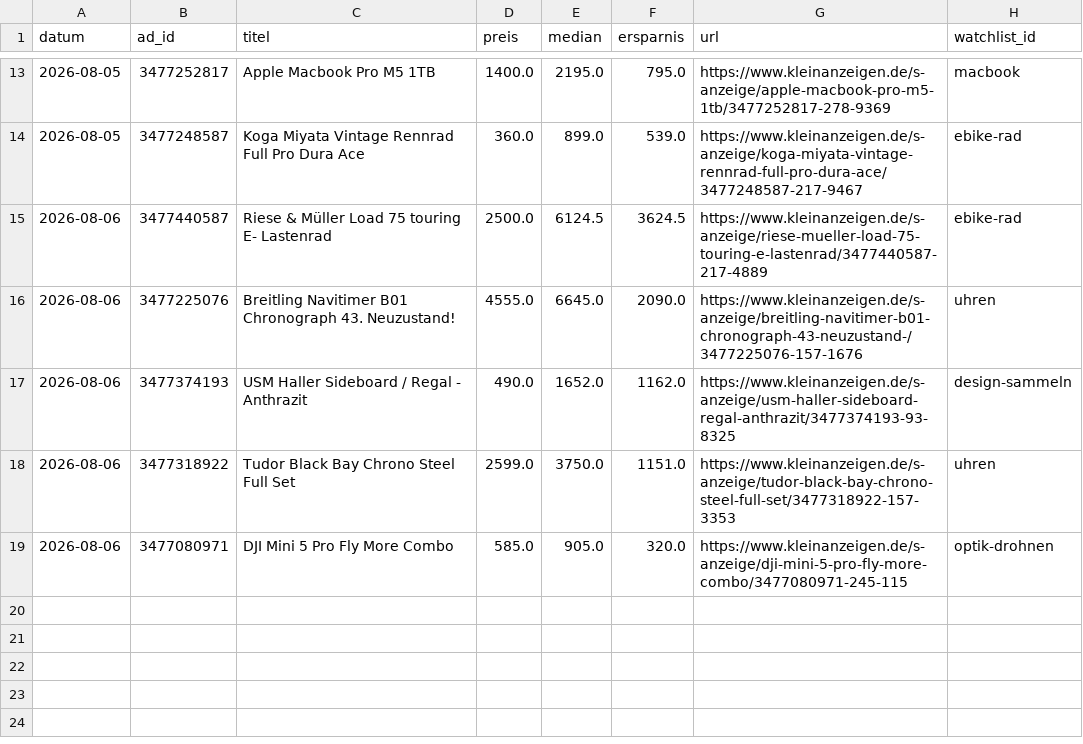
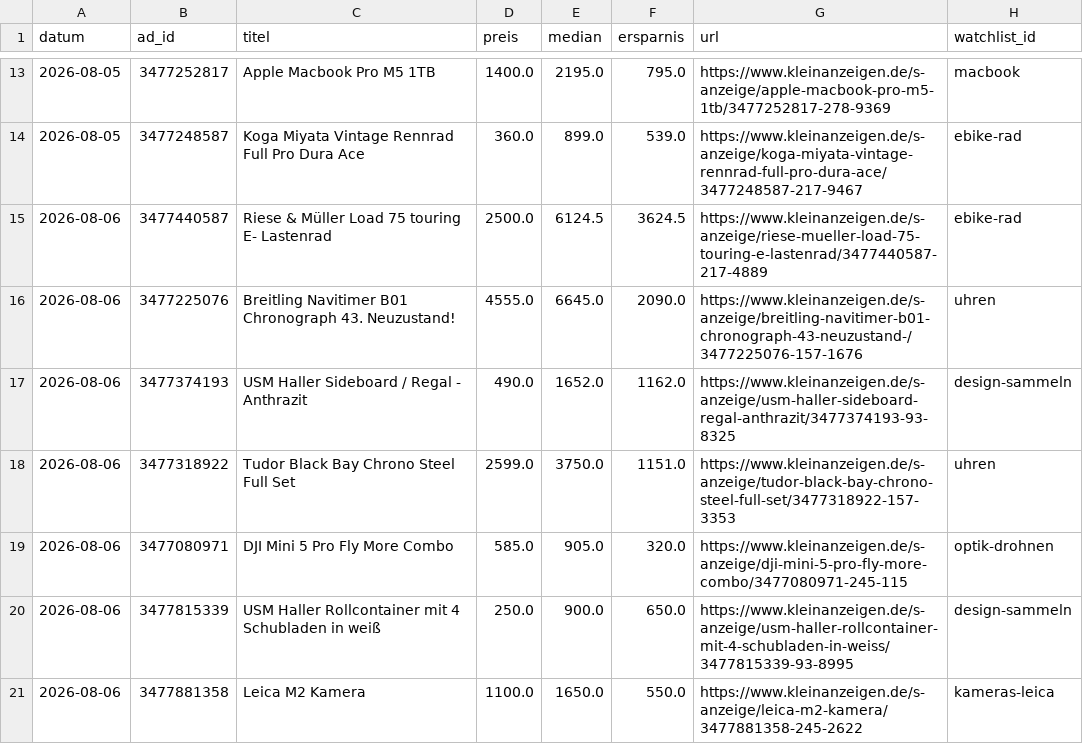
Before and after one commit to SimonHuembs-ship-it/kleinanzeigen-schnaeppchen-scanner, a CSV file: deal_log.csv, drawn as a sheet; only a part is shown, gaps mark what is left out; the diff names each change by its address in the sheet, - before the commit and + after, or states it on an @@ line.

```diff
--- a/deal_log.csv
+++ b/deal_log.csv
+row 20: 2026-08-06 | 3477815339 | USM Haller Rollcontainer mit 4 Schubladen in weiß | 250.0 | 900.0 | 650.0 | https://www.kleinanzeigen.de/s-anzeige/usm-haller-rollcontainer-mit-4-schubladen-in-weiss/3477815339-93-8995 | design-sammeln
+row 21: 2026-08-06 | 3477881358 | Leica M2 Kamera | 1100.0 | 1650.0 | 550.0 | https://www.kleinanzeigen.de/s-anzeige/leica-m2-kamera/3477881358-245-2622 | kameras-leica
```
Also changed, not shown: 3 other files.
